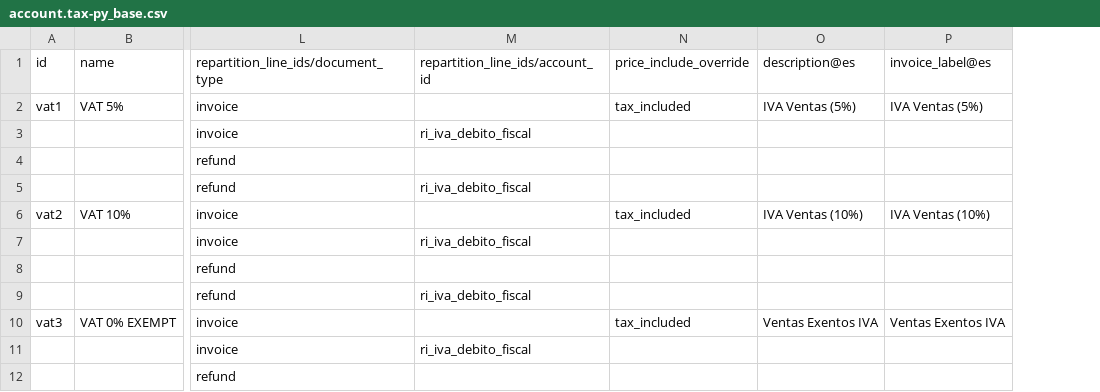
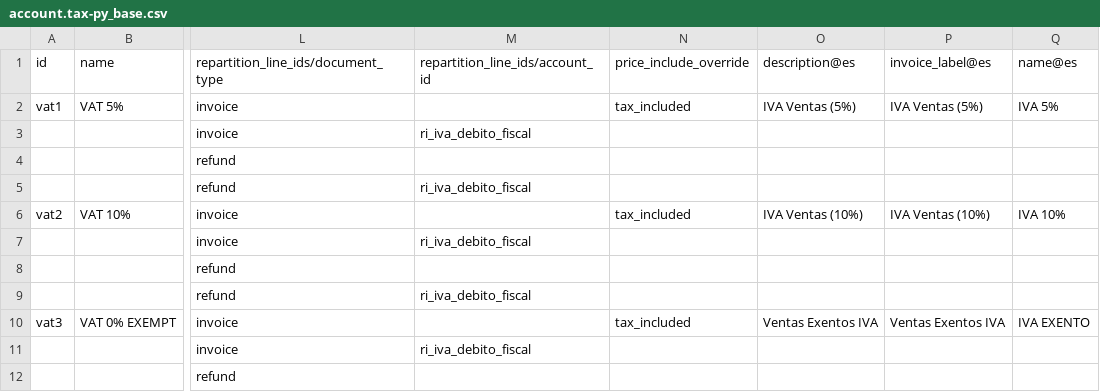
Before and after one commit to frodri12/odoo-custom-addons, a CSV file: l10n_py_account/data/template/account.tax-py_base.csv, drawn as a sheet; only a part is shown, gaps mark what is left out; the diff names each change by its address in the sheet, - before the commit and + after, or states it on an @@ line.

```diff
--- a/l10n_py_account/data/template/account.tax-py_base.csv
+++ b/l10n_py_account/data/template/account.tax-py_base.csv
+column Q (name@es), rows 2-10: IVA 5% |  |  |  | IVA 10% |  |  |  | IVA EXENTO
```
Also changed, not shown: l10n_py_account/data/l10n_latam.document.type.csv, l10n_py_account/security/ir.model.access.csv, 9 other files.
